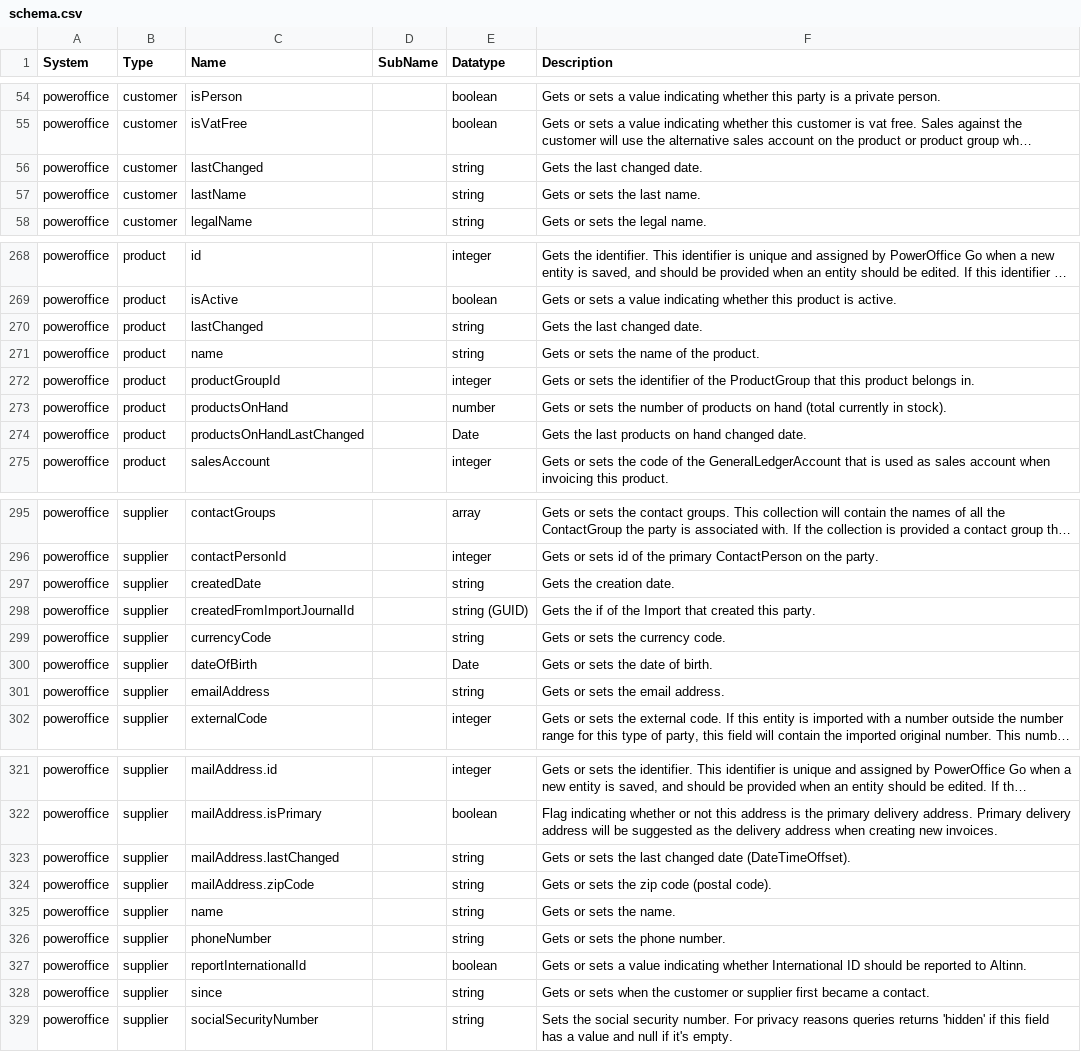
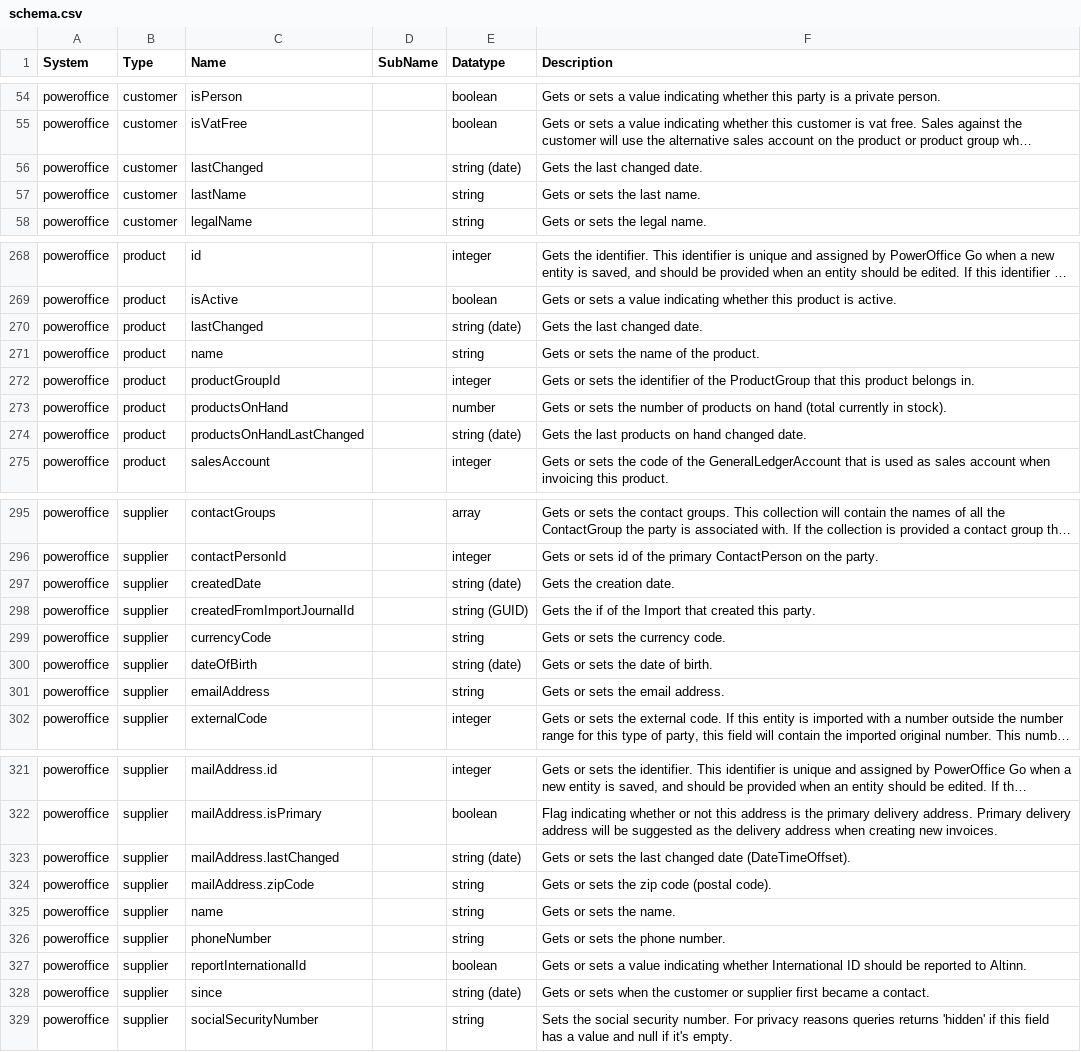
Before and after one commit to sesam-io/powerofficego-connector, a CSV file: schema.csv, drawn as a sheet; only a part is shown, gaps mark what is left out; long unchanged cells end in …; the diff covers the shown part only; the diff names each change by its address in the sheet, - before the commit and + after, or states it on an @@ line.

```diff
--- a/schema.csv
+++ b/schema.csv
-E56 (Datatype): string
+E56 (Datatype): string (date)
-E270 (Datatype): string
+E270 (Datatype): string (date)
-E274 (Datatype): Date
+E274 (Datatype): string (date)
-E297 (Datatype): string
+E297 (Datatype): string (date)
-E300 (Datatype): Date
+E300 (Datatype): string (date)
-E323 (Datatype): string
+E323 (Datatype): string (date)
-E328 (Datatype): string
+E328 (Datatype): string (date)
```
Also changed, not shown: 36 edited cells elsewhere in this file, 14 other files.
